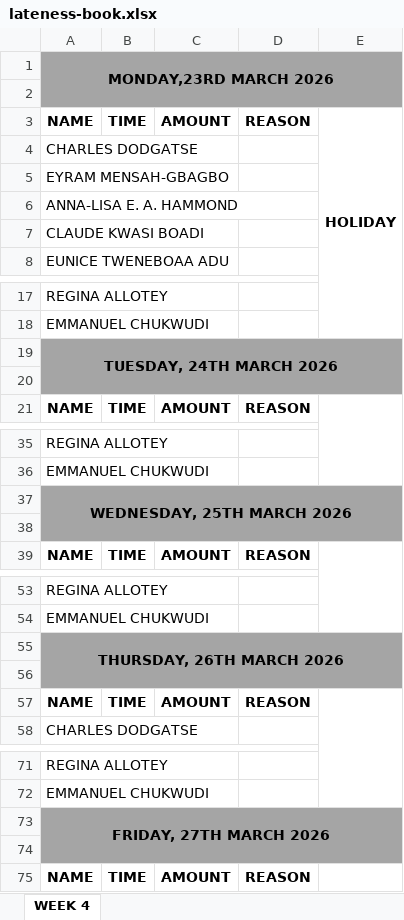
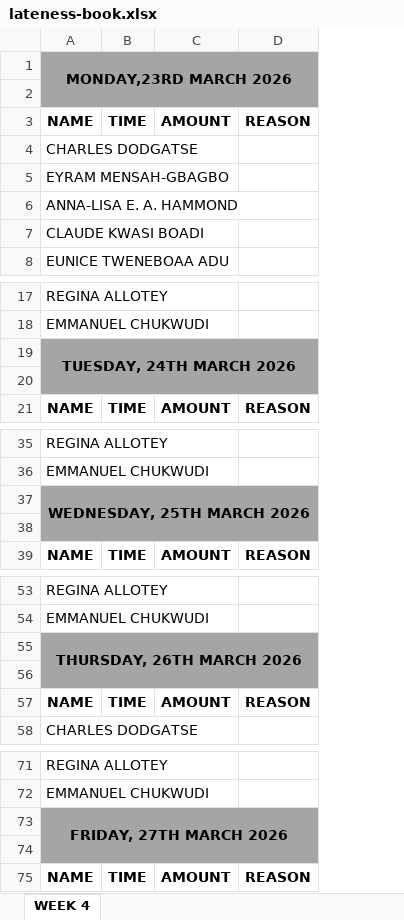
Before and after one commit to chillboy0101/latewatch, an Excel workbook: src/lateness-book.xlsx, sheet WEEK 4, drawn as a sheet; only a part is shown, gaps mark what is left out; values as stored, in another font and other column widths than the file's, no borders; removed rows and columns are numbered as before the commit, all else as after; the diff names each change by its address in the sheet, - before the commit and + after, or states it on an @@ line.

```diff
--- a/src/lateness-book.xlsx (sheet WEEK 4)
+++ b/src/lateness-book.xlsx (sheet WEEK 4)
-column B, row 3: TIME; row 21: TIME; row 39: TIME; row 57: TIME; row 75: TIME
+column B, row 3: TIME; row 21: TIME; row 39: TIME; row 57: TIME; row 75: TIME
-column E, row 3: HOLIDAY
-C1:D2 fill: none
+C1:D2 fill: #A5A5A5
-A2 fill: none
+A2 fill: #A5A5A5
-C19:D20 fill: none
+C19:D20 fill: #A5A5A5
-A20 fill: none
+A20 fill: #A5A5A5
-C37:D38 fill: none
+C37:D38 fill: #A5A5A5
-A38 fill: none
+A38 fill: #A5A5A5
-C55:D56 fill: none
+C55:D56 fill: #A5A5A5
-A56 fill: none
+A56 fill: #A5A5A5
-C73:D74 fill: none
+C73:D74 fill: #A5A5A5
-A74 fill: none
+A74 fill: #A5A5A5
```
